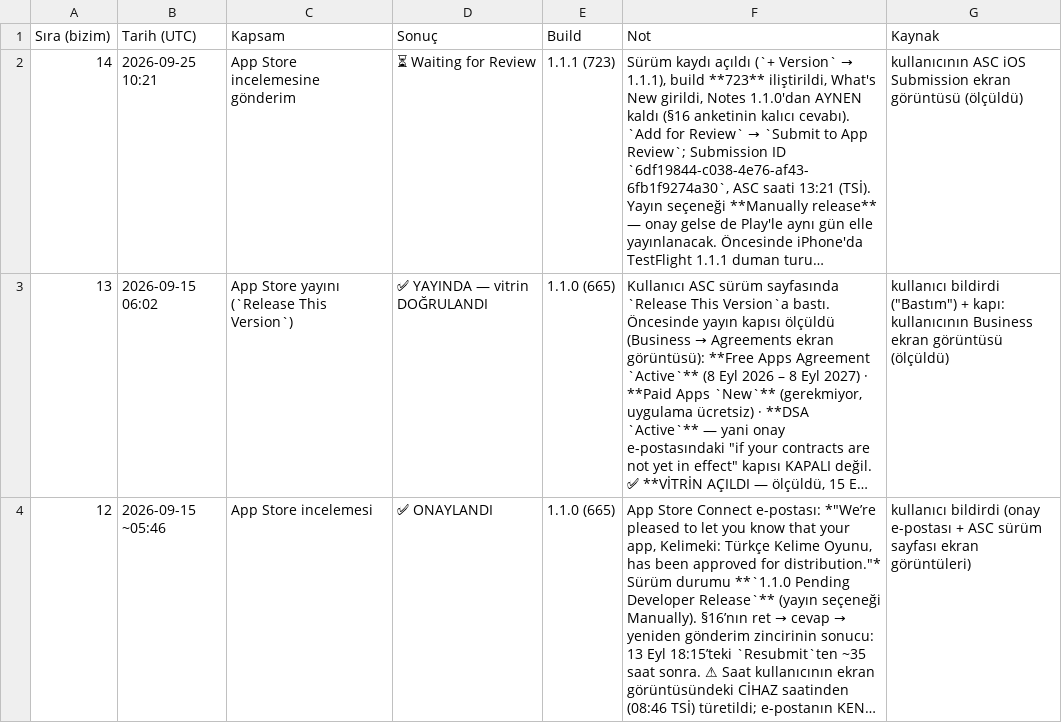
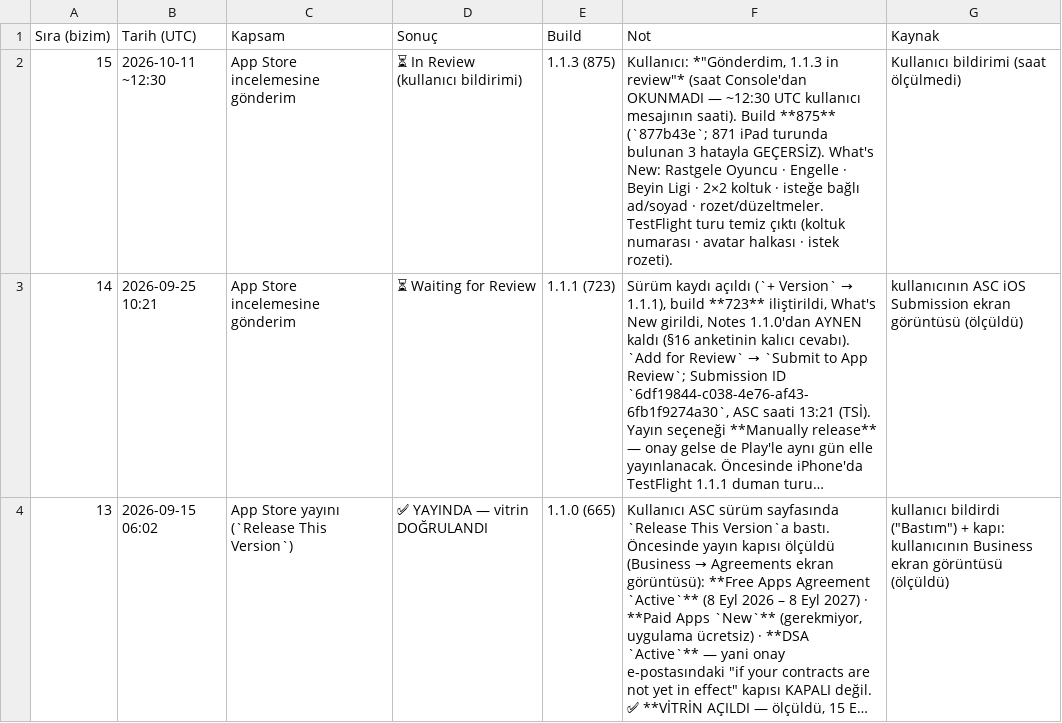
Before and after one commit to alpcapa/kelimeki, a CSV file: mobile/docs/surumler/gonderimler-ios.csv, drawn as a sheet; only a part is shown; the shorter side is filled out with more unchanged rows; long unchanged cells end in …; the diff names each change by its address in the sheet, - before the commit and + after, or states it on an @@ line.

```diff
--- a/mobile/docs/surumler/gonderimler-ios.csv
+++ b/mobile/docs/surumler/gonderimler-ios.csv
+row 2: 15 | 2026-10-11 ~12:30 | App Store incelemesine gönderim | ⏳ In Review (kullanıcı bildirimi) | 1.1.3 (875) | Kullanıcı: *"Gönderdim, 1.1.3 in review"* (saat Console'dan OKUNMADI — ~12:30 UTC kullanıcı mesajının saati). Build **875** (`877b43e`; 871 iPad turunda bulunan 3 hatayla GEÇERSİZ). What's New: Rastgele Oyuncu · Engelle · Beyin Ligi · 2×2 koltuk · isteğe bağlı ad/soyad · rozet/düzeltmeler. TestFlight turu temiz çıktı (koltuk numarası · avatar halkası · istek rozeti). | Kullanıcı bildirimi (saat ölçülmedi)
```
Also changed, not shown: 2 other files.
